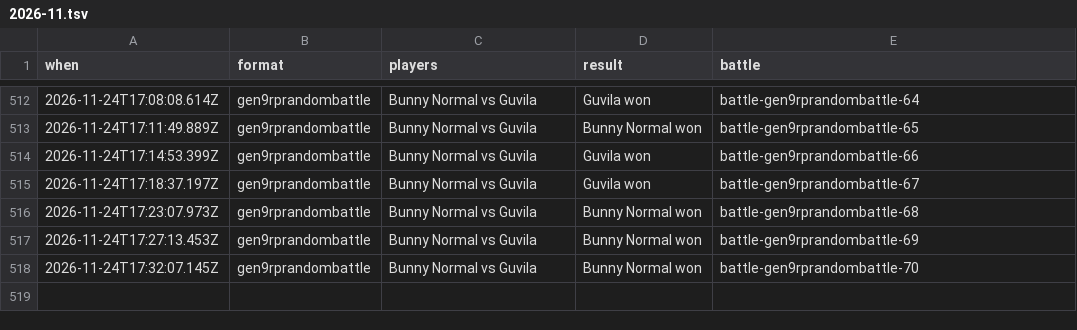
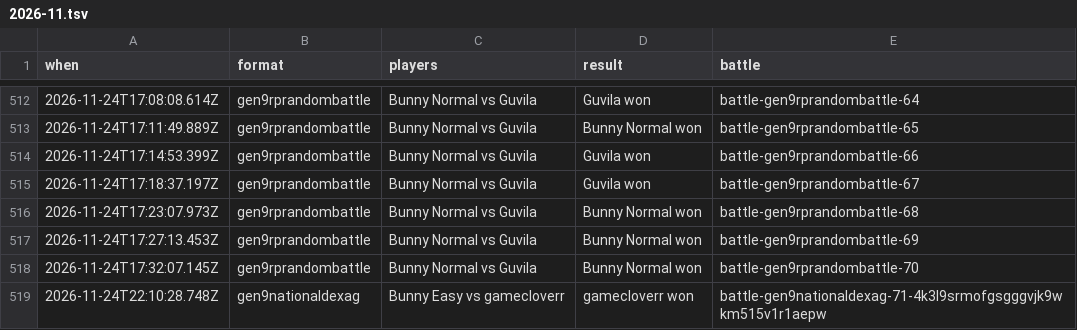
Before and after one commit to Proudkiller0015/velvet-bunny-showdown, a TSV file: data/battle-log/2026-11.tsv, drawn as a sheet; only a part is shown, gaps mark what is left out; the diff names each change by its address in the sheet, - before the commit and + after, or states it on an @@ line.

Commit message:
Battle log: 1 battle [skip render]

```diff
--- a/data/battle-log/2026-11.tsv
+++ b/data/battle-log/2026-11.tsv
+row 519: 2026-11-24T22:10:28.748Z | gen9nationaldexag | Bunny Easy vs gamecloverr | gamecloverr won | battle-gen9nationaldexag-71-4k3l9srmofgsgggvjk9wkm515v1r1aepw
```
